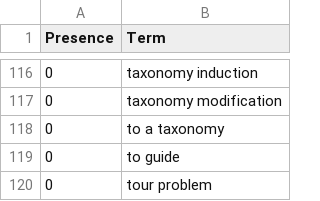
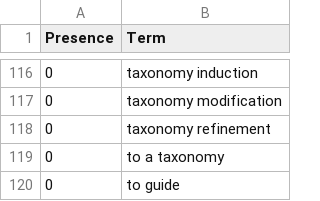
Before and after one commit to ml-feeds/arxiv-ml-reviews, a CSV file: arxivmlrev/_config/terms.csv, drawn as a sheet; only a part is shown, gaps mark what is left out; the shorter side is filled out with more unchanged rows; the diff names each change by its address in the sheet, - before the commit and + after, or states it on an @@ line.

Commit message:
Blacklist "taxonomy refinement"

```diff
--- a/arxivmlrev/_config/terms.csv
+++ b/arxivmlrev/_config/terms.csv
+row 118: 0 | taxonomy refinement
```
